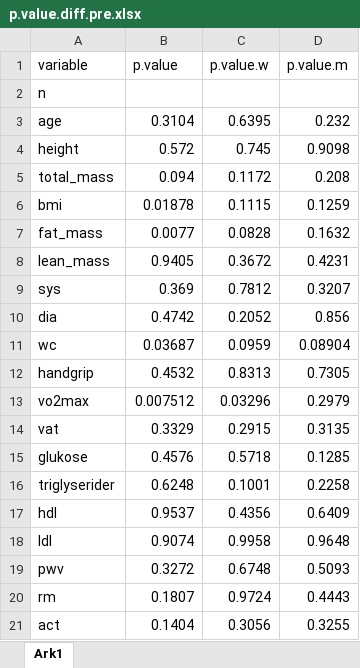
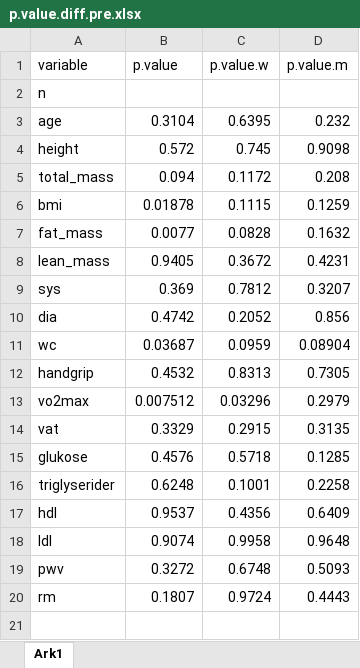
Before and after one commit to PernilleBr/Masteroppgave, an Excel workbook: Data/p.value.diff.pre.xlsx, sheet Ark1, drawn as a sheet; values as stored, in another font and other column widths than the file's, no borders; the diff names each change by its address in the sheet, - before the commit and + after, or states it on an @@ line.

```diff
--- a/Data/p.value.diff.pre.xlsx (sheet Ark1)
+++ b/Data/p.value.diff.pre.xlsx (sheet Ark1)
-row 21: act | 0.1404 | 0.3056 | 0.3255
```
Also changed, not shown: 3 other files.
